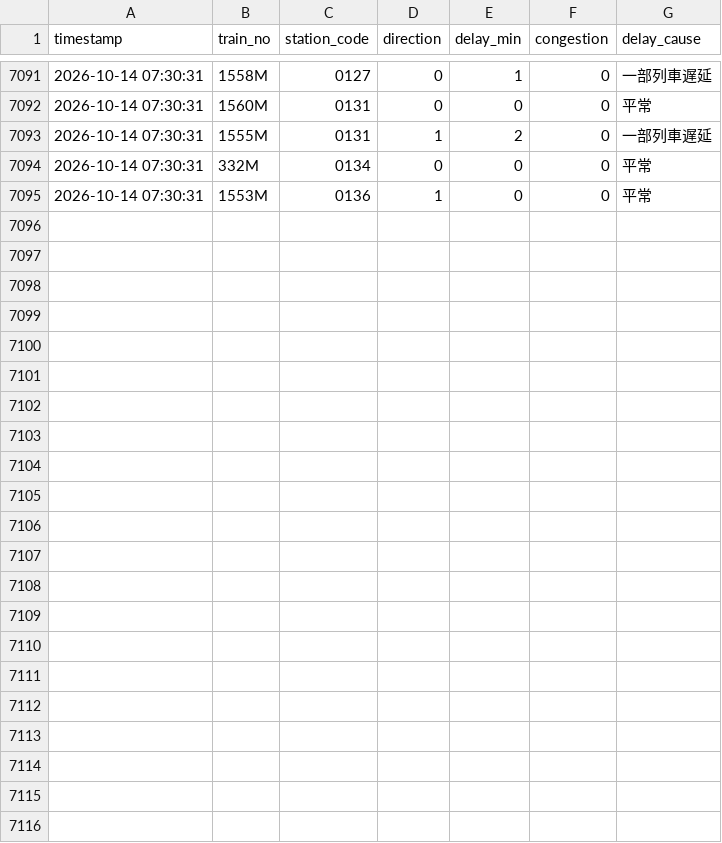
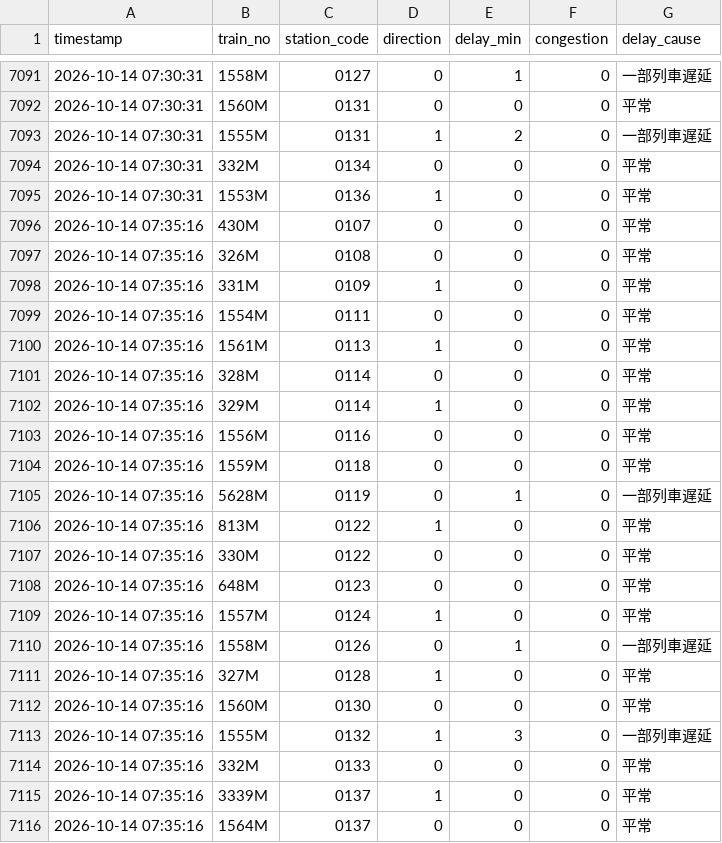
Before and after one commit to solemnban/JR_station_WeatherAPI, a CSV file: data/train_logs.csv, drawn as a sheet; only a part is shown, gaps mark what is left out.

```diff
--- a/data/train_logs.csv
+++ b/data/train_logs.csv
@@ -7095 +7095,22 @@ timestamp,train_no,station_code,direction,delay_min,congestion,delay_cause
 2026-10-14 07:30:31,1553M,0136,1,0,0,平常
+2026-10-14 07:35:16,430M,0107,0,0,0,平常
+2026-10-14 07:35:16,326M,0108,0,0,0,平常
+2026-10-14 07:35:16,331M,0109,1,0,0,平常
+2026-10-14 07:35:16,1554M,0111,0,0,0,平常
+2026-10-14 07:35:16,1561M,0113,1,0,0,平常
+2026-10-14 07:35:16,328M,0114,0,0,0,平常
+2026-10-14 07:35:16,329M,0114,1,0,0,平常
+2026-10-14 07:35:16,1556M,0116,0,0,0,平常
+2026-10-14 07:35:16,1559M,0118,0,0,0,平常
+2026-10-14 07:35:16,5628M,0119,0,1,0,一部列車遅延
+2026-10-14 07:35:16,813M,0122,1,0,0,平常
+2026-10-14 07:35:16,330M,0122,0,0,0,平常
+2026-10-14 07:35:16,648M,0123,0,0,0,平常
+2026-10-14 07:35:16,1557M,0124,1,0,0,平常
+2026-10-14 07:35:16,1558M,0126,0,1,0,一部列車遅延
+2026-10-14 07:35:16,327M,0128,1,0,0,平常
+2026-10-14 07:35:16,1560M,0130,0,0,0,平常
+2026-10-14 07:35:16,1555M,0132,1,3,0,一部列車遅延
+2026-10-14 07:35:16,332M,0133,0,0,0,平常
+2026-10-14 07:35:16,3339M,0137,1,0,0,平常
+2026-10-14 07:35:16,1564M,0137,0,0,0,平常
```
